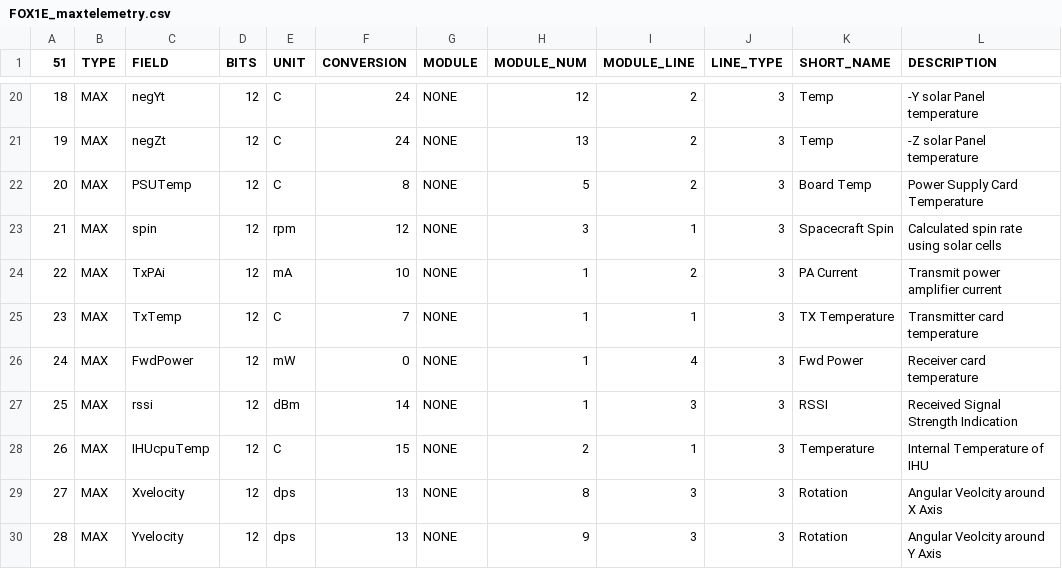
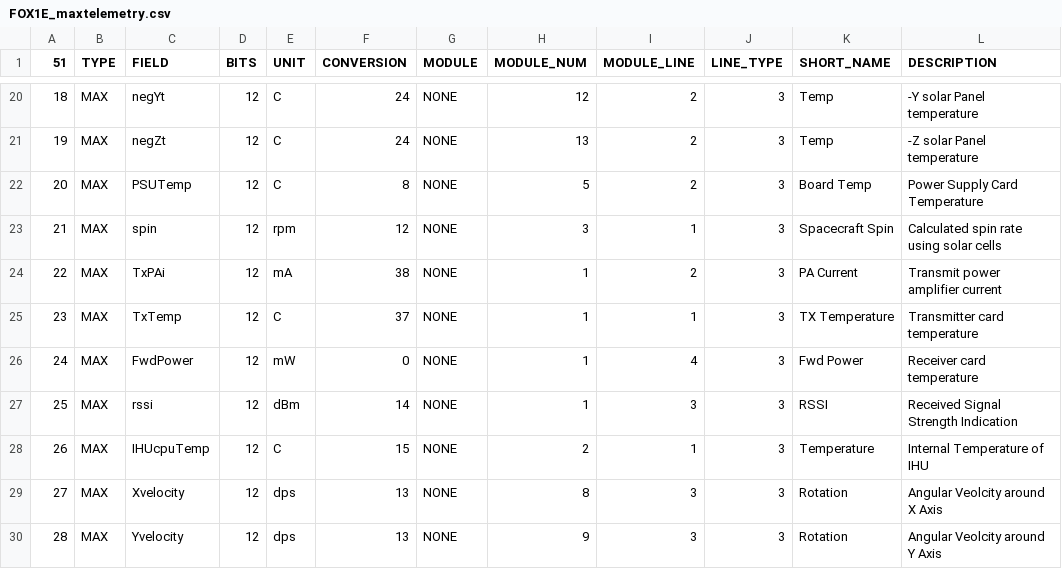
Before and after one commit to ac2cz/FoxTelem, a CSV file: spacecraft/FOX1E_maxtelemetry.csv, drawn as a sheet; only a part is shown, gaps mark what is left out.

Commit message:
Updated Fox1E conversions for TxRX temp and PA Current fixing #302 and #303

```diff
--- a/spacecraft/FOX1E_maxtelemetry.csv
+++ b/spacecraft/FOX1E_maxtelemetry.csv
@@ -23,4 +23,4 @@
 21,MAX,spin,12,rpm,12,NONE,3,1,3,Spacecraft Spin,Calculated spin rate using solar cells
-22,MAX,TxPAi,12,mA,10,NONE,1,2,3,PA Current,Transmit power amplifier current
-23,MAX,TxTemp,12,C,7,NONE,1,1,3,TX Temperature,Transmitter card temperature
+22,MAX,TxPAi,12,mA,38,NONE,1,2,3,PA Current,Transmit power amplifier current
+23,MAX,TxTemp,12,C,37,NONE,1,1,3,TX Temperature,Transmitter card temperature
 24,MAX,FwdPower,12,mW,0,NONE,1,4,3,Fwd Power,Receiver card temperature
```
Also changed, not shown: spacecraft/FOX1E_mintelemetry.csv, spacecraft/FOX1E_rttelemetry.csv, 2 other files.
